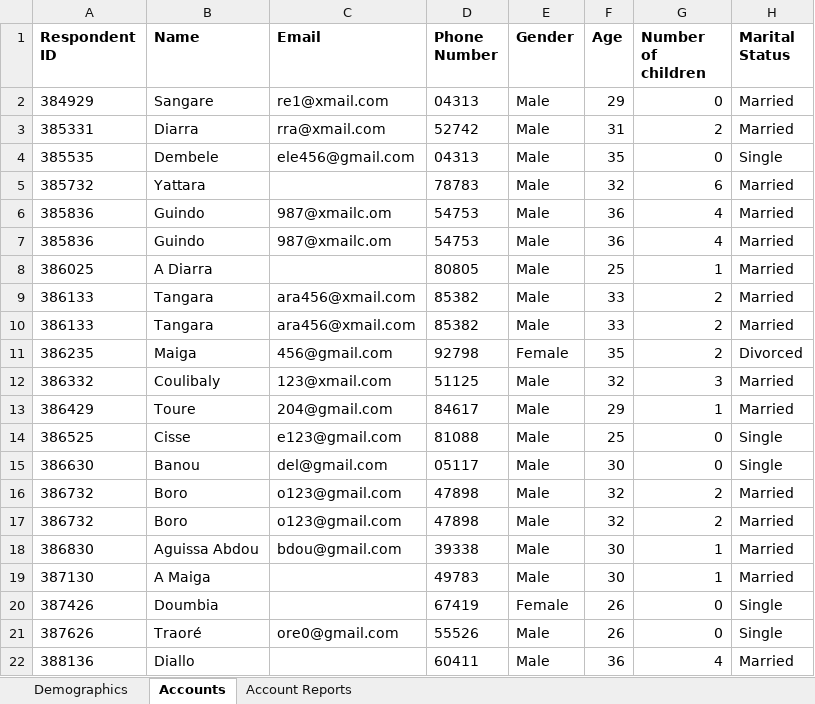
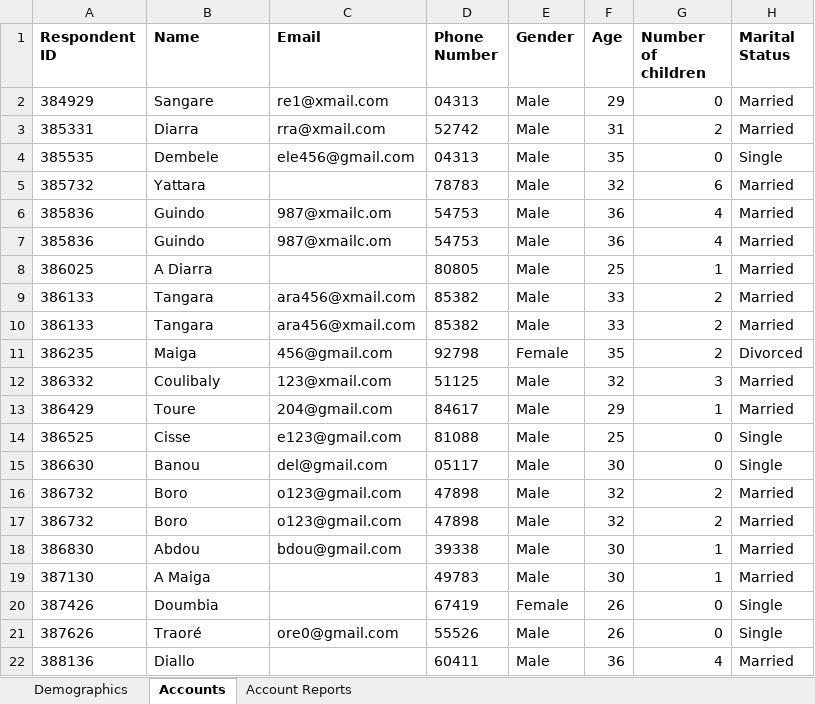
Before and after one commit to faithkabanda/Data-Analyst-Portfolio-By-Faith-Kabanda, an Excel workbook: Project 1 -/Data_files/Cities/Bulawayo/Datafiles/Account Report - Bulawayo Mon Aug 29 2022.xlsx, sheet Accounts, drawn as a sheet; only a part is shown; values as stored, in another font and other column widths than the file's, no borders; the diff names each change by its address in the sheet, - before the commit and + after, or states it on an @@ line.

Commit message:
final data cleaning for Bulawayo datasets.

```diff
--- a/Project 1 -/Data_files/Cities/Bulawayo/Datafiles/Account Report - Bulawayo Mon Aug 29 2022.xlsx (sheet Accounts)
+++ b/Project 1 -/Data_files/Cities/Bulawayo/Datafiles/Account Report - Bulawayo Mon Aug 29 2022.xlsx (sheet Accounts)
-B18 (Name): Aguissa Abdou
+B18 (Name): Abdou
```
Also changed, not shown: Project 1 -/Data_files/Cities/Bulawayo/Datafiles/Income Report -Bulawayo Mon Aug 29 2022.xlsx, Project 1 -/Data_files/Cities/Bulawayo/Datafiles/Loan Given Report - Bulawayo Mon Aug 29 2022.xlsx, 2 other files.
